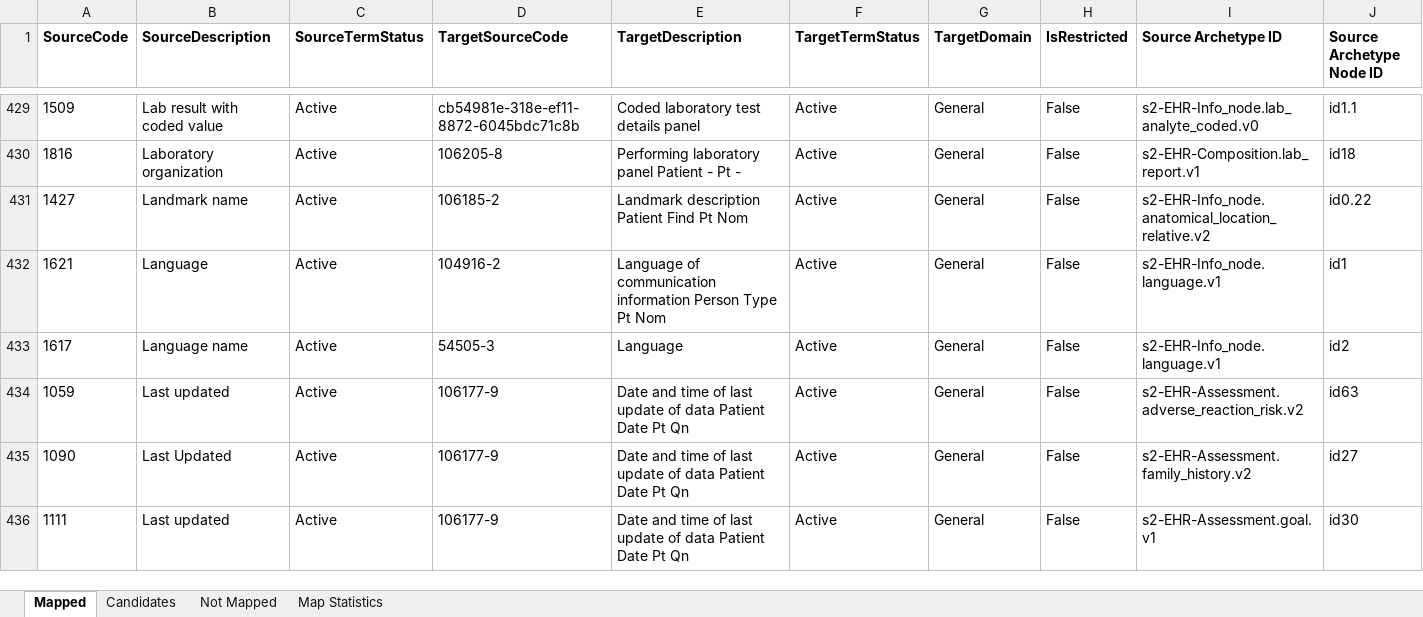
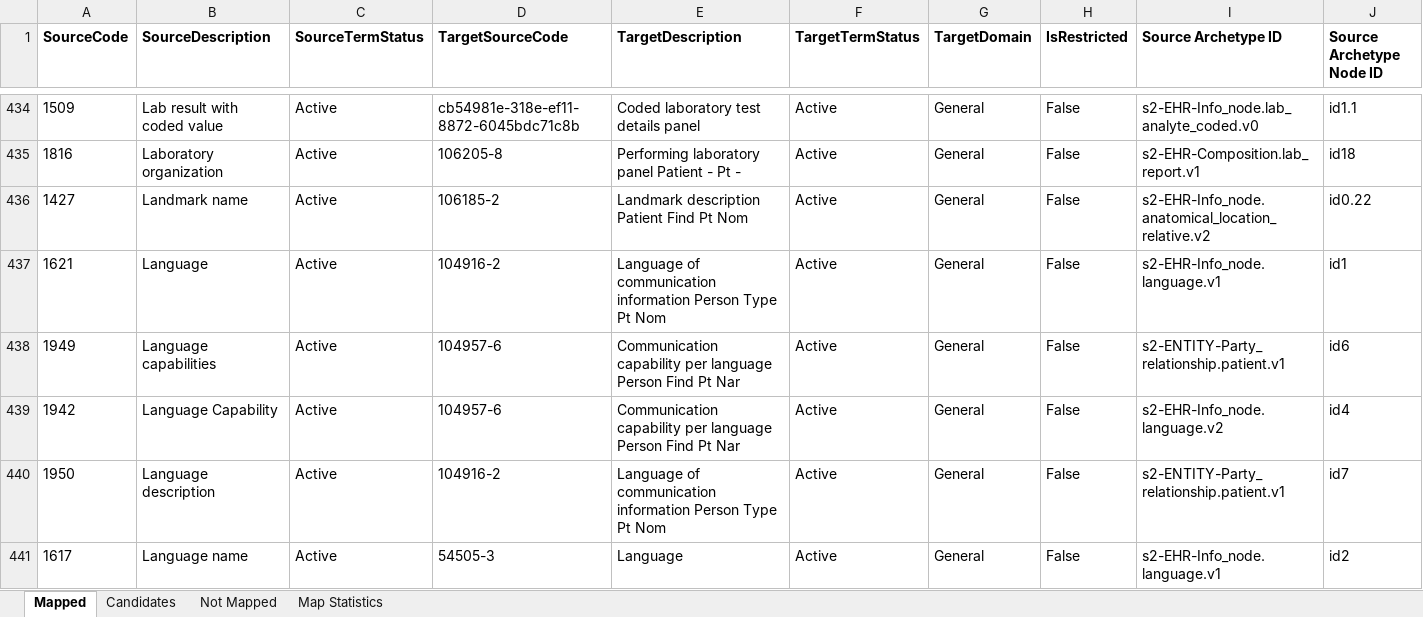
Before and after one commit to S2health/S2-terminology, an Excel workbook: LOINC/S2_Elements-LOINC_Extension_map_master.xlsx, sheet Mapped, drawn as a sheet; only a part is shown, gaps mark what is left out; the shorter side is filled out with more unchanged rows; values as stored, in another font and other column widths than the file's, no borders; rows hold the shown columns only; the diff covers the shown part only; the diff names each change by its address in the sheet, - before the commit and + after, or states it on an @@ line.

Commit message:
updates to map master files

```diff
--- a/LOINC/S2_Elements-LOINC_Extension_map_master.xlsx (sheet Mapped)
+++ b/LOINC/S2_Elements-LOINC_Extension_map_master.xlsx (sheet Mapped)
+row 438: 1949 | Language capabilities | Active | 104957-6 | Communication capability per language Person Find Pt Nar | Active | General | False | s2-ENTITY-Party_relationship.patient.v1 | id6
+row 439: 1942 | Language Capability | Active | 104957-6 | Communication capability per language Person Find Pt Nar | Active | General | False | s2-EHR-Info_node.language.v2 | id4
+row 440: 1950 | Language description | Active | 104916-2 | Language of communication information Person Type Pt Nom | Active | General | False | s2-ENTITY-Party_relationship.patient.v1 | id7
```
Also changed, not shown: 13 added rows and 6 edited cells elsewhere in this sheet, sheet Map Statistics, 1 other file.
